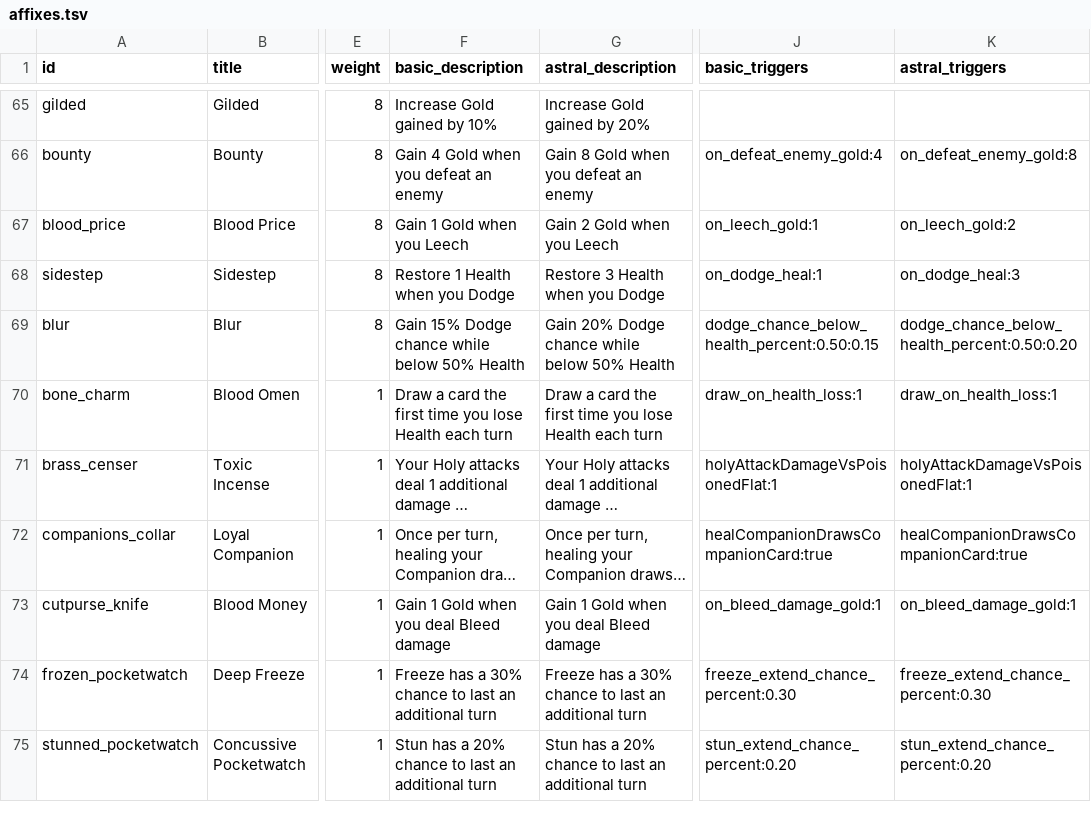
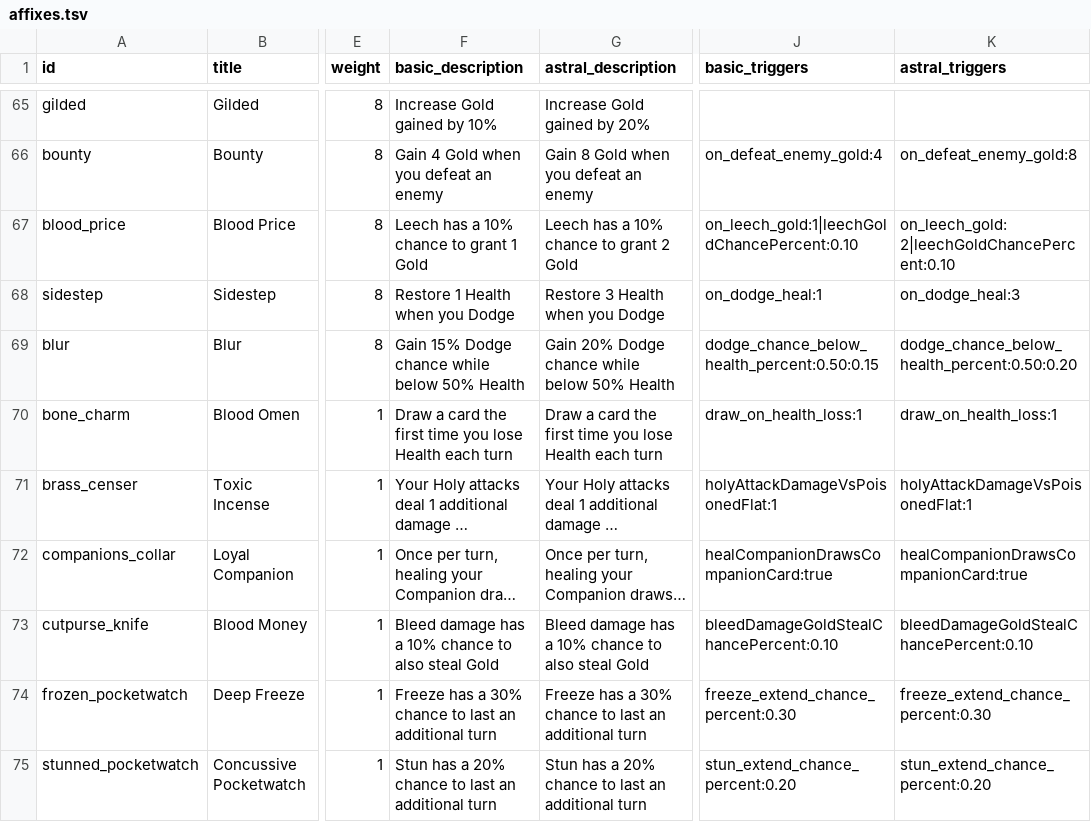
Before and after one commit to Talyen/Trinket, a TSV file: ContentManifest/affixes.tsv, drawn as a sheet; only a part is shown, gaps mark what is left out; long unchanged cells end in …; the diff names each change by its address in the sheet, - before the commit and + after, or states it on an @@ line.

Commit message:
fix(combat): reduce repeatable gold payouts

```diff
--- a/ContentManifest/affixes.tsv
+++ b/ContentManifest/affixes.tsv
-F67 (basic_description): Gain 1 Gold when you Leech
+F67 (basic_description): Leech has a 10% chance to grant 1 Gold
-G67 (astral_description): Gain 2 Gold when you Leech
+G67 (astral_description): Leech has a 10% chance to grant 2 Gold
-J67 (basic_triggers): on_leech_gold:1
+J67 (basic_triggers): on_leech_gold:1|leechGoldChancePercent:0.10
-K67 (astral_triggers): on_leech_gold:2
+K67 (astral_triggers): on_leech_gold:2|leechGoldChancePercent:0.10
-F73 (basic_description): Gain 1 Gold when you deal Bleed damage
+F73 (basic_description): Bleed damage has a 10% chance to also steal Gold
-G73 (astral_description): Gain 1 Gold when you deal Bleed damage
+G73 (astral_description): Bleed damage has a 10% chance to also steal Gold
-J73 (basic_triggers): on_bleed_damage_gold:1
+J73 (basic_triggers): bleedDamageGoldStealChancePercent:0.10
-K73 (astral_triggers): on_bleed_damage_gold:1
+K73 (astral_triggers): bleedDamageGoldStealChancePercent:0.10
```
Also changed, not shown: ContentManifest/talents.tsv, Packages/TrinketContent/Sources/TrinketContent/Generated/AbilityInventory.generated.tsv, 34 other files.
